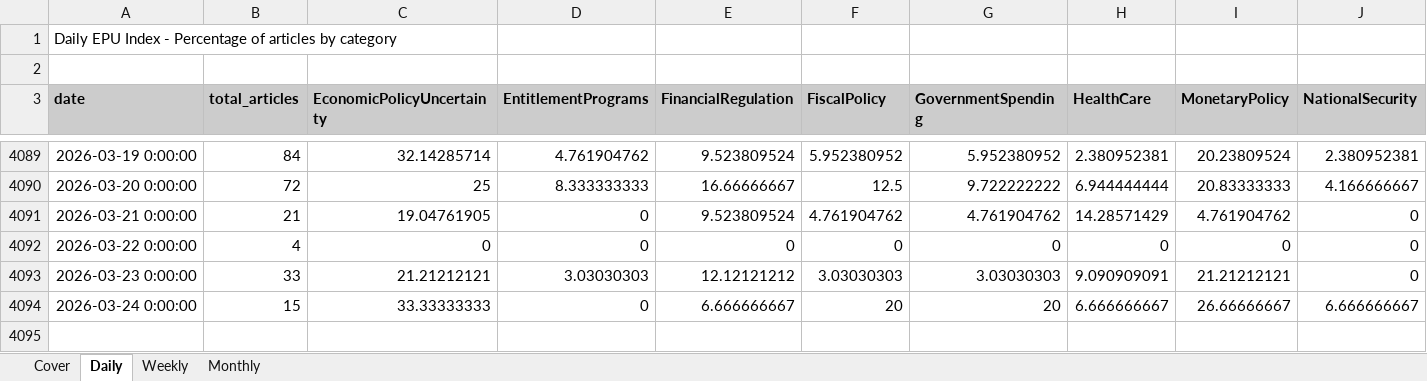
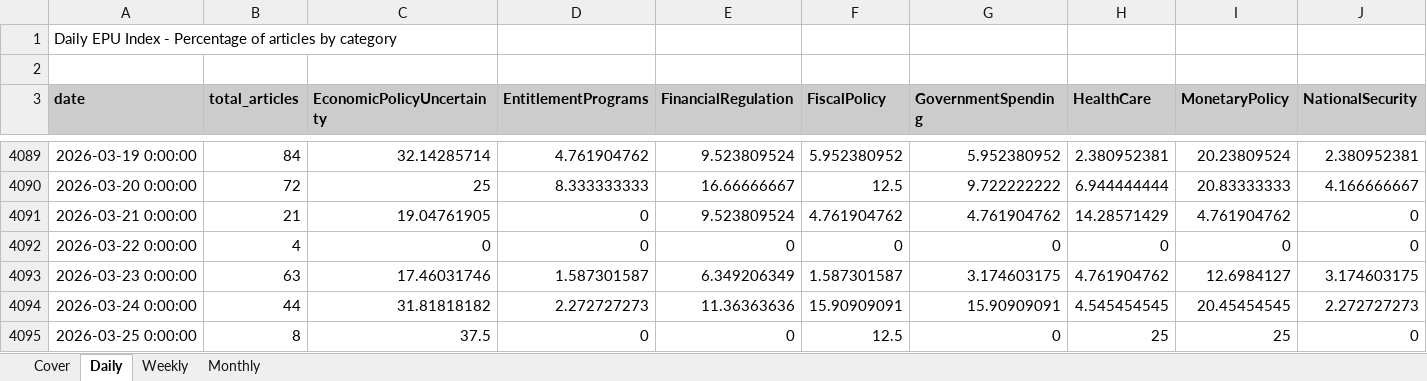
Before and after one commit to adentler1/MonitoringMexico, an Excel workbook: Mexican_EPUs.xlsx, sheet Daily, drawn as a sheet; only a part is shown, gaps mark what is left out; values as stored, in another font and other column widths than the file's, no borders; rows hold the shown columns only; the diff covers the shown part only; the diff names each change by its address in the sheet, - before the commit and + after, or states it on an @@ line.

Commit message:
Update Mexican_EPUs.xlsx - 2026-03-25

```diff
--- a/Mexican_EPUs.xlsx (sheet Daily)
+++ b/Mexican_EPUs.xlsx (sheet Daily)
-B4093 (total_articles): 33
+B4093 (total_articles): 63
-C4093 (EconomicPolicyUncertainty): 21.21212121
+C4093 (EconomicPolicyUncertainty): 17.46031746
-D4093 (EntitlementPrograms): 3.03030303
+D4093 (EntitlementPrograms): 1.587301587
-E4093 (FinancialRegulation): 12.12121212
+E4093 (FinancialRegulation): 6.349206349
-F4093 (FiscalPolicy): 3.03030303
+F4093 (FiscalPolicy): 1.587301587
-G4093 (GovernmentSpending): 3.03030303
+G4093 (GovernmentSpending): 3.174603175
-H4093 (HealthCare): 9.090909091
+H4093 (HealthCare): 4.761904762
-I4093 (MonetaryPolicy): 21.21212121
+I4093 (MonetaryPolicy): 12.6984127
-J4093 (NationalSecurity): 0
+J4093 (NationalSecurity): 3.174603175
-B4094 (total_articles): 15
+B4094 (total_articles): 44
-C4094 (EconomicPolicyUncertainty): 33.33333333
+C4094 (EconomicPolicyUncertainty): 31.81818182
-D4094 (EntitlementPrograms): 0
+D4094 (EntitlementPrograms): 2.272727273
-E4094 (FinancialRegulation): 6.666666667
+E4094 (FinancialRegulation): 11.36363636
-F4094 (FiscalPolicy): 20
+F4094 (FiscalPolicy): 15.90909091
-G4094 (GovernmentSpending): 20
+G4094 (GovernmentSpending): 15.90909091
-H4094 (HealthCare): 6.666666667
+H4094 (HealthCare): 4.545454545
-I4094 (MonetaryPolicy): 26.66666667
+I4094 (MonetaryPolicy): 20.45454545
-J4094 (NationalSecurity): 6.666666667
+J4094 (NationalSecurity): 2.272727273
+row 4095: 2026-03-25 0:00:00 | 8 | 37.5 | 0 | 0 | 12.5 | 0 | 25 | 25 | 0
```
Also changed, not shown: 13 edited cells elsewhere in this sheet, sheet Weekly, sheet Monthly, sheet Cover.
